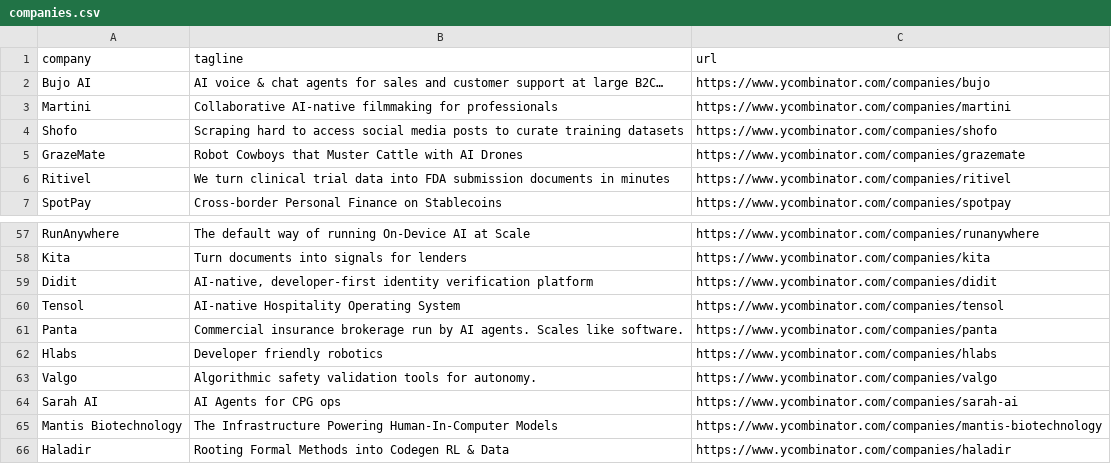
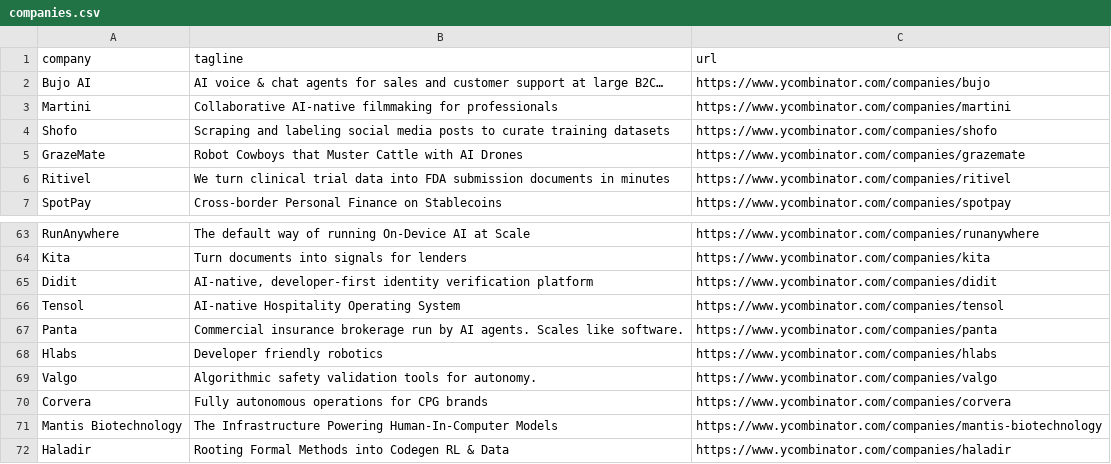
Before and after one commit to mcottle1/yc-updates, a CSV file: companies.csv, drawn as a sheet; only a part is shown, gaps mark what is left out; the diff covers the shown part only.

```diff
--- a/companies.csv
+++ b/companies.csv
@@ -3,3 +3,3 @@ Bujo AI,AI voice & chat agents for sales and customer support at large B2C…,ht
 Martini,Collaborative AI-native filmmaking for professionals,https://www.ycombinator.com/companies/martini
-Shofo,Scraping hard to access social media posts to curate training datasets,https://www.ycombinator.com/companies/shofo
+Shofo,Scraping and labeling social media posts to curate training datasets,https://www.ycombinator.com/companies/shofo
 GrazeMate,Robot Cowboys that Muster Cattle with AI Drones,https://www.ycombinator.com/companies/grazemate
@@ -63,3 +69,3 @@ Hlabs,Developer friendly robotics,https://www.ycombinator.com/companies/hlabs
 Valgo,Algorithmic safety validation tools for autonomy.,https://www.ycombinator.com/companies/valgo
-Sarah AI,AI Agents for CPG ops,https://www.ycombinator.com/companies/sarah-ai
+Corvera,Fully autonomous operations for CPG brands,https://www.ycombinator.com/companies/corvera
 Mantis Biotechnology,The Infrastructure Powering Human-In-Computer Models,https://www.ycombinator.com/companies/mantis-biotechnology
```
Also changed, not shown: 6 added rows and 2 edited cells elsewhere in this file.
